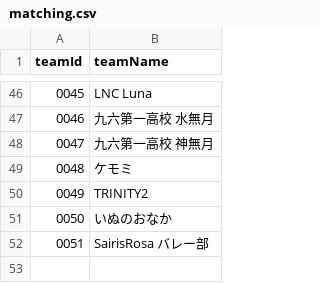
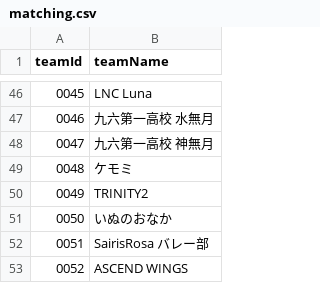
Before and after one commit to volleyballvrc-tech/volleyballvrc.github.io, a CSV file: matching.csv, drawn as a sheet; only a part is shown, gaps mark what is left out.

Commit message:
Update matching.csv

```diff
--- a/matching.csv
+++ b/matching.csv
@@ -52 +52,2 @@ teamId,teamName
 0051,SairisRosa バレー部
+0052,ASCEND WINGS
```
